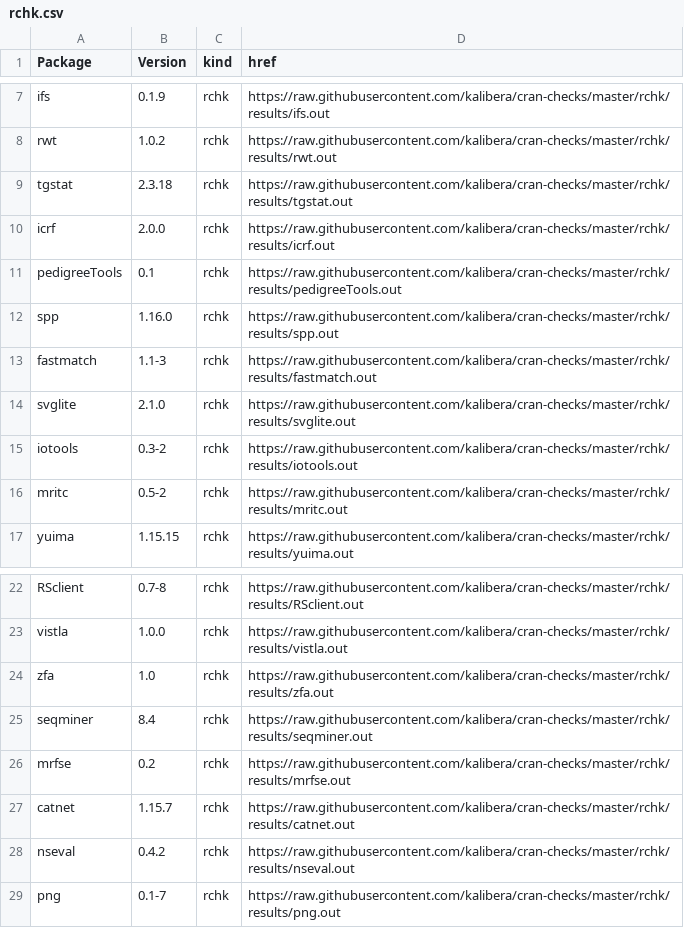
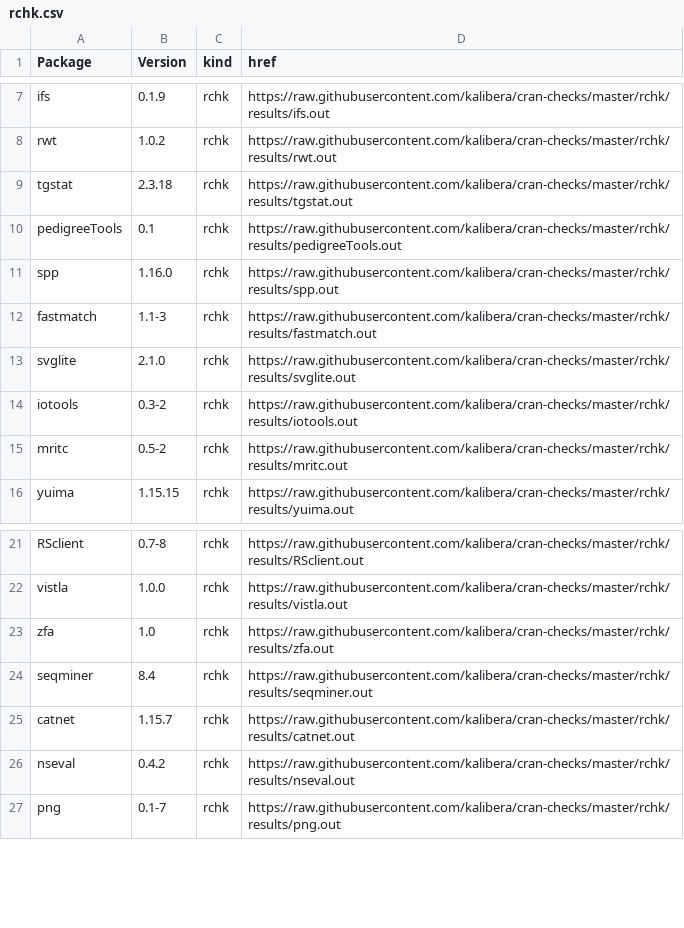
Before and after one commit to kalibera/cran-checks, a CSV file: rchk/rchk.csv, drawn as a sheet; only a part is shown, gaps mark what is left out.

Commit message:
Updated results.

```diff
--- a/rchk/rchk.csv
+++ b/rchk/rchk.csv
@@ -9,3 +9,2 @@ rwt,1.0.2,rchk,https://raw.githubusercontent.com/kalibera/cran-checks/master/rch
 tgstat,2.3.18,rchk,https://raw.githubusercontent.com/kalibera/cran-checks/master/rchk/results/tgstat.out
-icrf,2.0.0,rchk,https://raw.githubusercontent.com/kalibera/cran-checks/master/rchk/results/icrf.out
 pedigreeTools,0.1,rchk,https://raw.githubusercontent.com/kalibera/cran-checks/master/rchk/results/pedigreeTools.out
@@ -25,3 +24,2 @@ zfa,1.0,rchk,https://raw.githubusercontent.com/kalibera/cran-checks/master/rchk/
 seqminer,8.4,rchk,https://raw.githubusercontent.com/kalibera/cran-checks/master/rchk/results/seqminer.out
-mrfse,0.2,rchk,https://raw.githubusercontent.com/kalibera/cran-checks/master/rchk/results/mrfse.out
 catnet,1.15.7,rchk,https://raw.githubusercontent.com/kalibera/cran-checks/master/rchk/results/catnet.out
```
Also changed, not shown: 14 other files.
